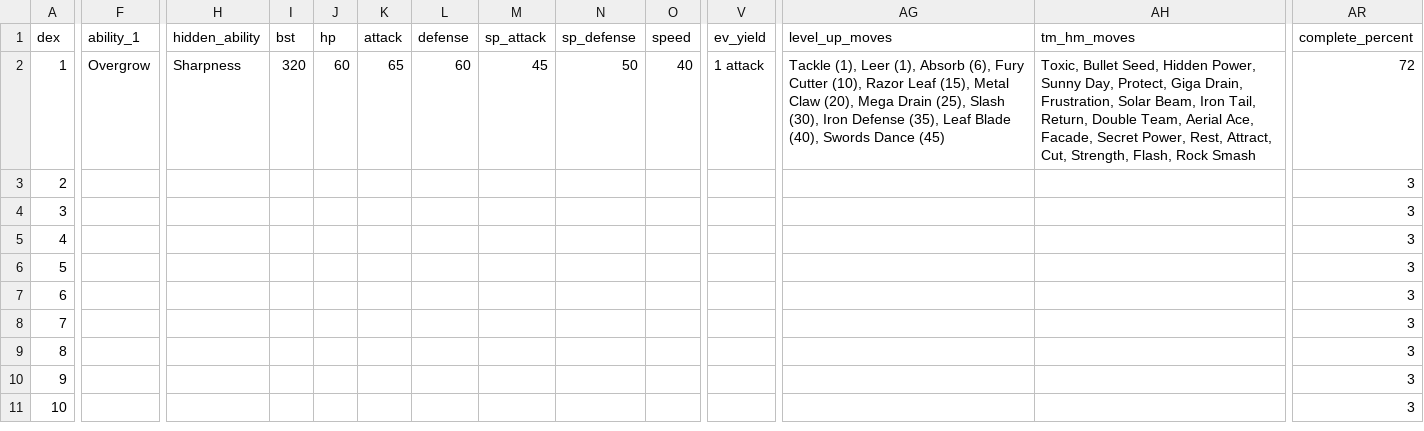
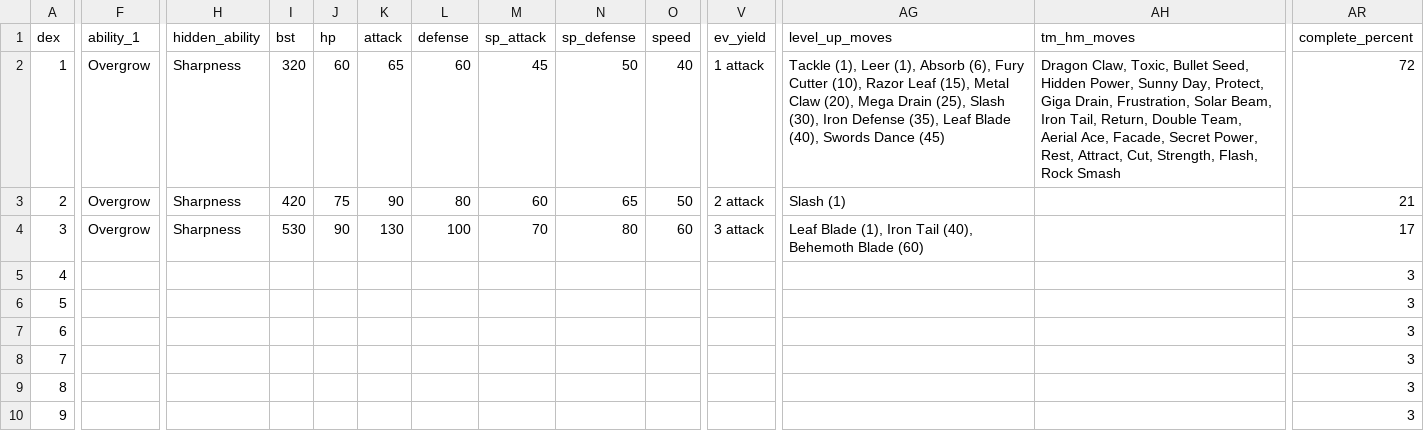
Before and after one commit to arvindfroi/sigma-dex, a CSV file: export/dex.csv, drawn as a sheet; only a part is shown, gaps mark what is left out; the shorter side is filled out with more unchanged rows; the diff covers the shown part only; the diff names each change by its address in the sheet, - before the commit and + after, or states it on an @@ line.

```diff
--- a/export/dex.csv
+++ b/export/dex.csv
-AH2 (tm_hm_moves): Toxic, Bullet…
+AH2 (tm_hm_moves): Dragon Claw, Toxic, Bullet…
-F3:F4 (ability_1): (empty)
+F3:F4 (ability_1): Overgrow
-H3:H4 (hidden_ability): (empty)
+H3:H4 (hidden_ability): Sharpness
-I3 (bst): (empty)
+I3 (bst): 420
-J3 (hp): (empty)
+J3 (hp): 75
-K3 (attack): (empty)
+K3 (attack): 90
-L3 (defense): (empty)
+L3 (defense): 80
-M3 (sp_attack): (empty)
+M3 (sp_attack): 60
-N3 (sp_defense): (empty)
+N3 (sp_defense): 65
-O3 (speed): (empty)
+O3 (speed): 50
-V3 (ev_yield): (empty)
+V3 (ev_yield): 2 attack
-AG3 (level_up_moves): (empty)
+AG3 (level_up_moves): Slash (1)
-AR3 (complete_percent): 3
+AR3 (complete_percent): 21
-I4 (bst): (empty)
+I4 (bst): 530
-J4 (hp): (empty)
+J4 (hp): 90
-K4 (attack): (empty)
+K4 (attack): 130
-L4 (defense): (empty)
+L4 (defense): 100
-M4 (sp_attack): (empty)
+M4 (sp_attack): 70
-N4 (sp_defense): (empty)
+N4 (sp_defense): 80
-O4 (speed): (empty)
+O4 (speed): 60
-V4 (ev_yield): (empty)
+V4 (ev_yield): 3 attack
-AG4 (level_up_moves): (empty)
+AG4 (level_up_moves): Leaf Blade (1), Iron Tail (40), Behemoth Blade (60)
-AR4 (complete_percent): 3
+AR4 (complete_percent): 17
```
Also changed, not shown: 1 edited cell elsewhere in this file, export/sheet.csv, 20 other files.
